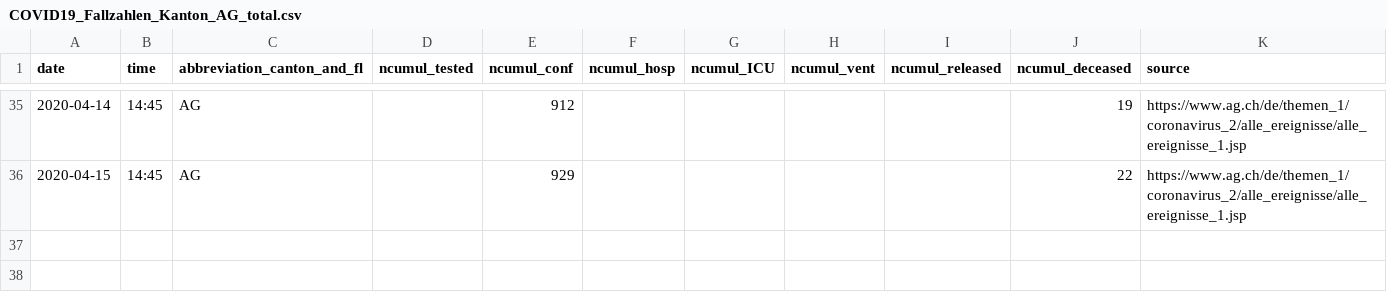
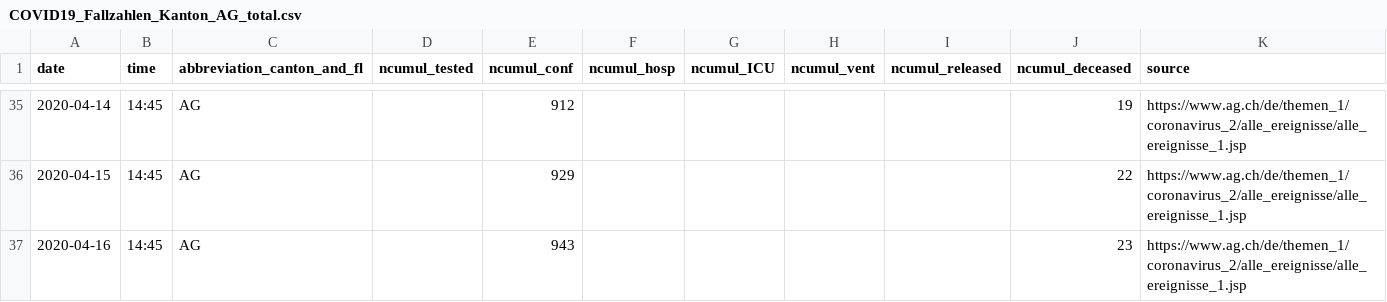
Before and after one commit to ivanek/covid_19, a CSV file: fallzahlen_kanton_total_csv/COVID19_Fallzahlen_Kanton_AG_total.csv, drawn as a sheet; only a part is shown, gaps mark what is left out.

```diff
--- a/fallzahlen_kanton_total_csv/COVID19_Fallzahlen_Kanton_AG_total.csv
+++ b/fallzahlen_kanton_total_csv/COVID19_Fallzahlen_Kanton_AG_total.csv
@@ -36 +36,2 @@ date,time,abbreviation_canton_and_fl,ncumul_tested,ncumul_conf,ncumul_hosp,ncumu
 2020-04-15,14:45,AG,"",929,"","","","",22,https://www.ag.ch/de/themen_1/coronavirus_2/alle_ereignisse/alle_ereignisse_1.jsp
+2020-04-16,14:45,AG,,943,,,,,23,https://www.ag.ch/de/themen_1/coronavirus_2/alle_ereignisse/alle_ereignisse_1.jsp
```
